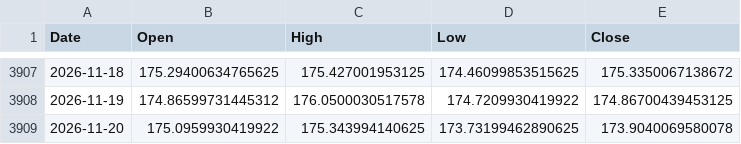
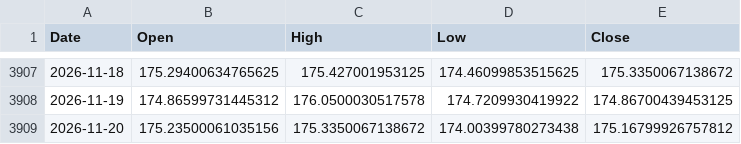
Before and after one commit to rn4hmgbfhg-maker/fx-usdjpy, a CSV file: data/eurjpy_daily.csv, drawn as a sheet; only a part is shown, gaps mark what is left out.

```diff
--- a/data/eurjpy_daily.csv
+++ b/data/eurjpy_daily.csv
@@ -3908,2 +3908,2 @@ Date,Open,High,Low,Close
 2026-11-19,174.86599731445312,176.0500030517578,174.7209930419922,174.86700439453125
-2026-11-20,175.0959930419922,175.343994140625,173.73199462890625,173.9040069580078
+2026-11-20,175.23500061035156,175.3350067138672,174.00399780273438,175.16799926757812
```
Also changed, not shown: data/eurusd_daily.csv, data/gbpjpy_daily.csv, 6 other files.
